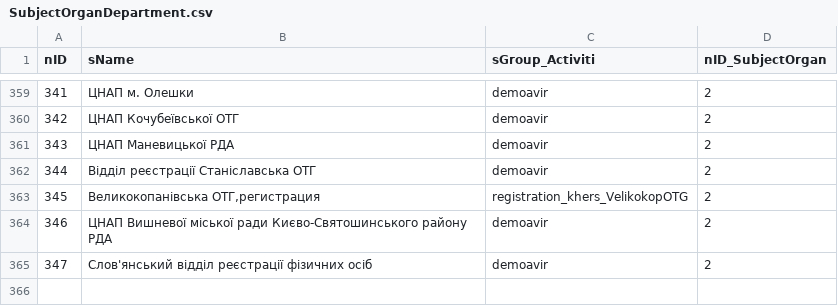
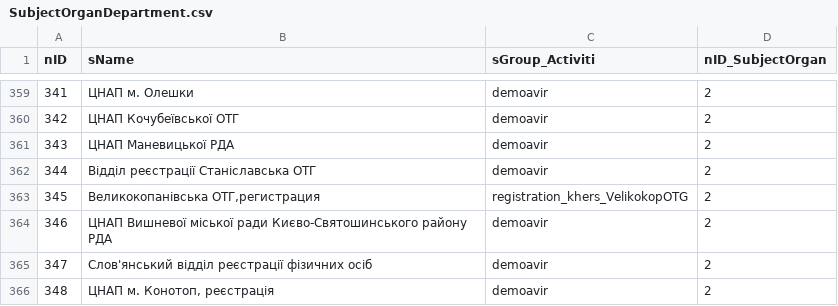
Before and after one commit to iGov-UA/iGov_Data, a CSV file: wf-central/src/main/resources/data/iGov/SubjectOrganDepartment.csv, drawn as a sheet; only a part is shown, gaps mark what is left out.

```diff
--- a/wf-central/src/main/resources/data/iGov/SubjectOrganDepartment.csv
+++ b/wf-central/src/main/resources/data/iGov/SubjectOrganDepartment.csv
@@ -365 +365,2 @@ nID;sName;sGroup_Activiti;nID_SubjectOrgan
 347;Слов'янський відділ реєстрації фізичних осіб;demoavir;2
+348;ЦНАП м. Конотоп, реєстрація;demoavir;2
```
Also changed, not shown: wf-central/src/main/resources/data/iGov__Test_Delta/Flow.csv, wf-central/src/main/resources/data/iGov__Test_Delta/FlowLink.csv, 2 other files.
